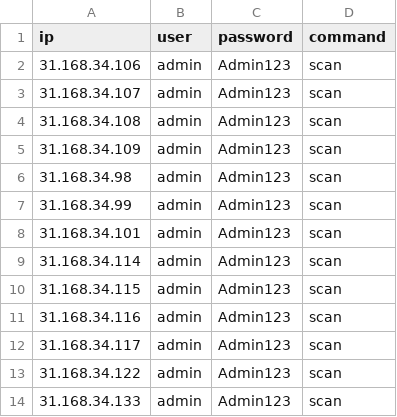
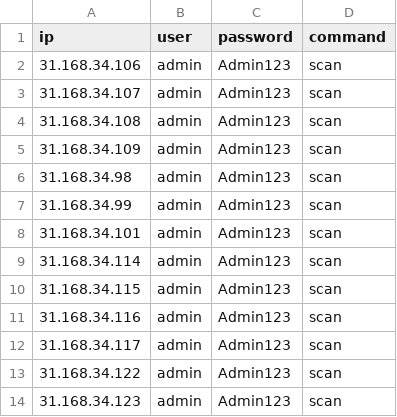
Before and after one commit to borismay/upgrader, a CSV file: cfg.csv, drawn as a sheet.

```diff
--- a/cfg.csv
+++ b/cfg.csv
@@ -13,2 +13,2 @@ ip,user,password,command
 31.168.34.122,admin,Admin123,scan
-31.168.34.133,admin,Admin123,scan
+31.168.34.123,admin,Admin123,scan
```
